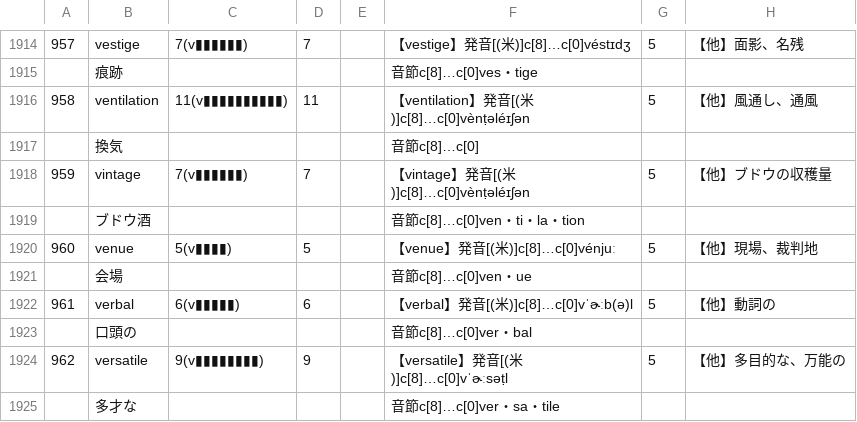
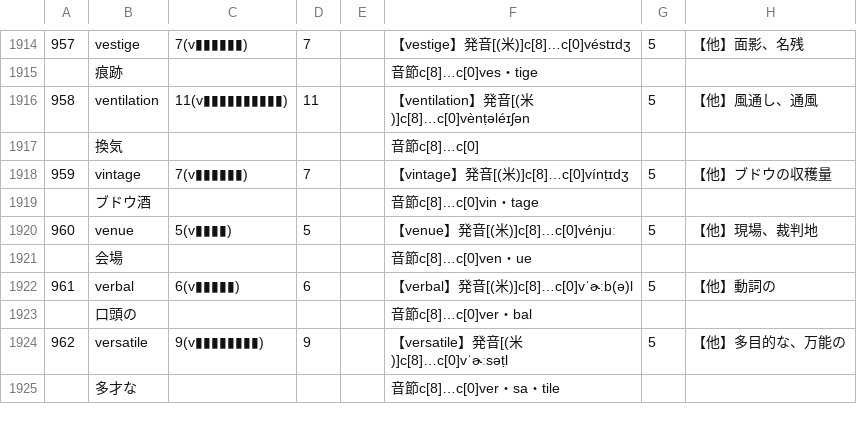
Before and after one commit to Formidi/KanzideGo, a CSV file: excelData/LvEnglish.csv, drawn as a sheet; only a part is shown, gaps mark what is left out; the diff names each change by its address in the sheet, - before the commit and + after, or states it on an @@ line.

Commit message:
2302

```diff
--- a/excelData/LvEnglish.csv
+++ b/excelData/LvEnglish.csv
-F1918: 【vintage】発音[(米)]c[8]…c[0]vènṭəléɪʃən
+F1918: 【vintage】発音[(米)]c[8]…c[0]vínṭɪdʒ
-F1919: 音節c[8]…c[0]ven・ti・la・tion
+F1919: 音節c[8]…c[0]vin・tage
```
